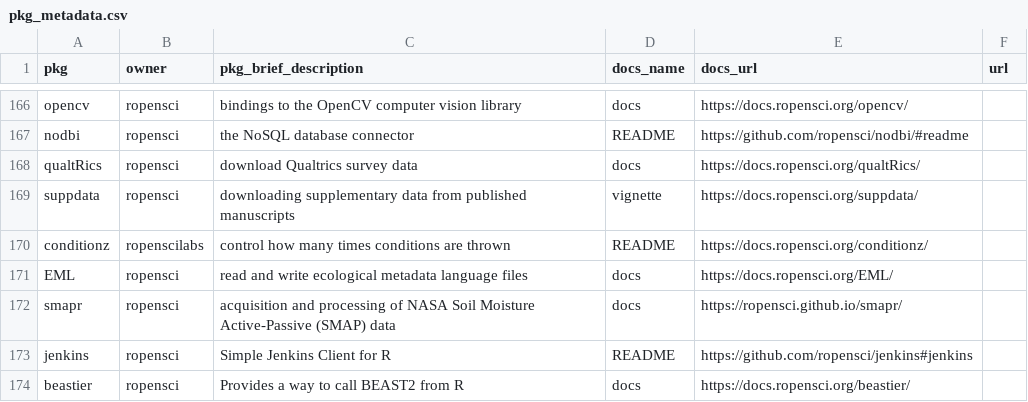
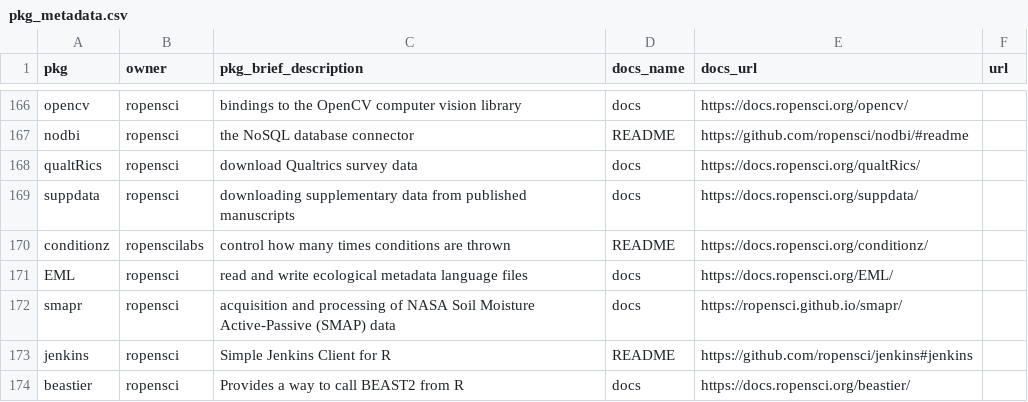
Before and after one commit to ropensci-org/monthly, a CSV file: data/pkg_metadata.csv, drawn as a sheet; only a part is shown, gaps mark what is left out; the diff covers the shown part only.

```diff
--- a/data/pkg_metadata.csv
+++ b/data/pkg_metadata.csv
@@ -168,3 +168,3 @@ nodbi,ropensci,"the NoSQL database connector",README,https://github.com/ropensci
 qualtRics,ropensci,"download Qualtrics survey data",docs,https://docs.ropensci.org/qualtRics/,
-suppdata,ropensci,"downloading supplementary data from published manuscripts",vignette,https://docs.ropensci.org/suppdata/,
+suppdata,ropensci,"downloading supplementary data from published manuscripts",docs,https://docs.ropensci.org/suppdata/,
 conditionz,ropenscilabs,"control how many times conditions are thrown",README,https://docs.ropensci.org/conditionz/,
```
Also changed, not shown: 10 edited cells elsewhere in this file, data/newversions.csv, 7 other files.
